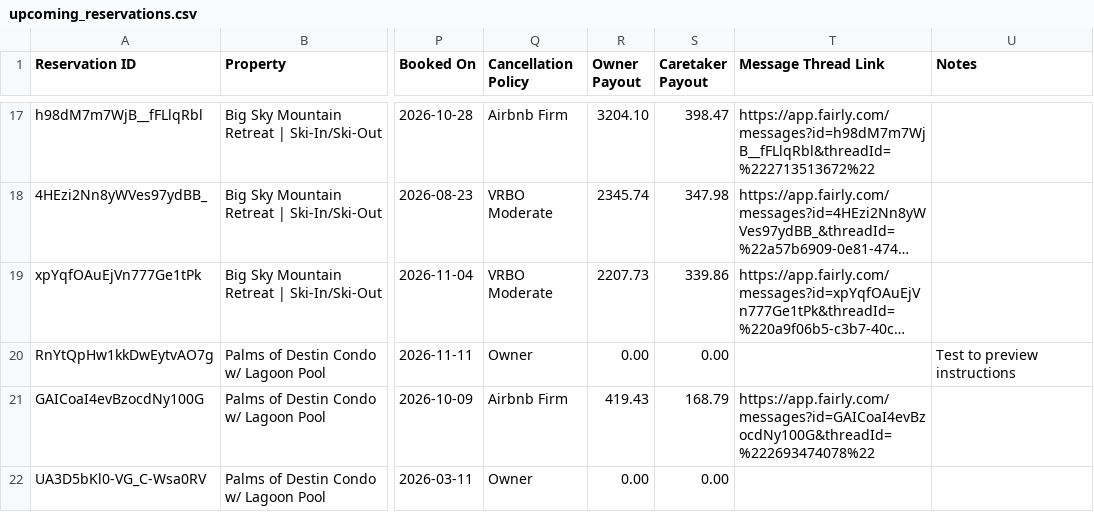
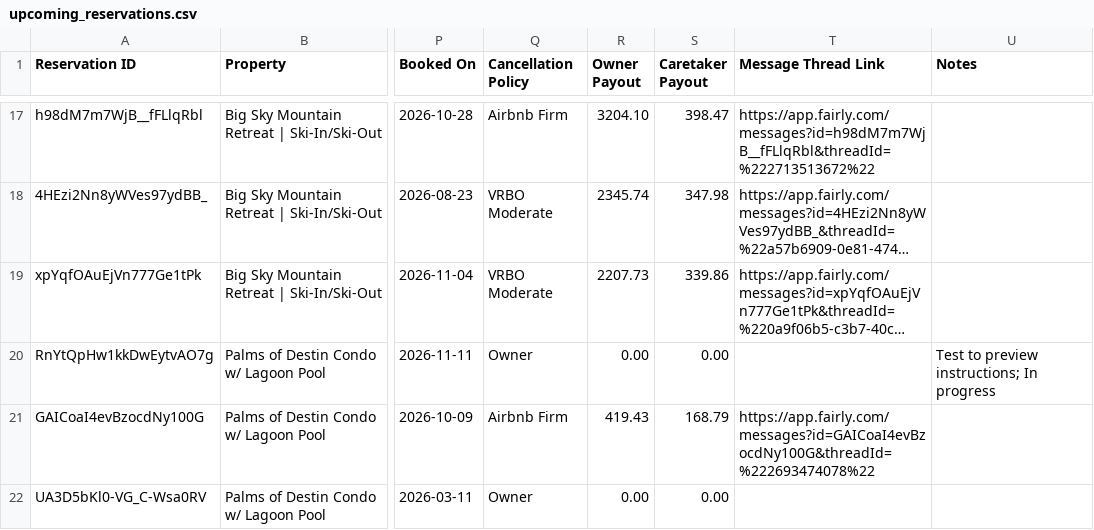
Before and after one commit to zmark9/Fairly, a CSV file: upcoming_reservations.csv, drawn as a sheet; only a part is shown, gaps mark what is left out; long unchanged cells end in …; the diff names each change by its address in the sheet, - before the commit and + after, or states it on an @@ line.

Commit message:
Reservation export 2026-11-13

```diff
--- a/upcoming_reservations.csv
+++ b/upcoming_reservations.csv
-U20 (Notes): Test to preview instructions
+U20 (Notes): Test to preview instructions; In progress
```
Also changed, not shown: upcoming_reservations_destin.csv, 2 other files.
